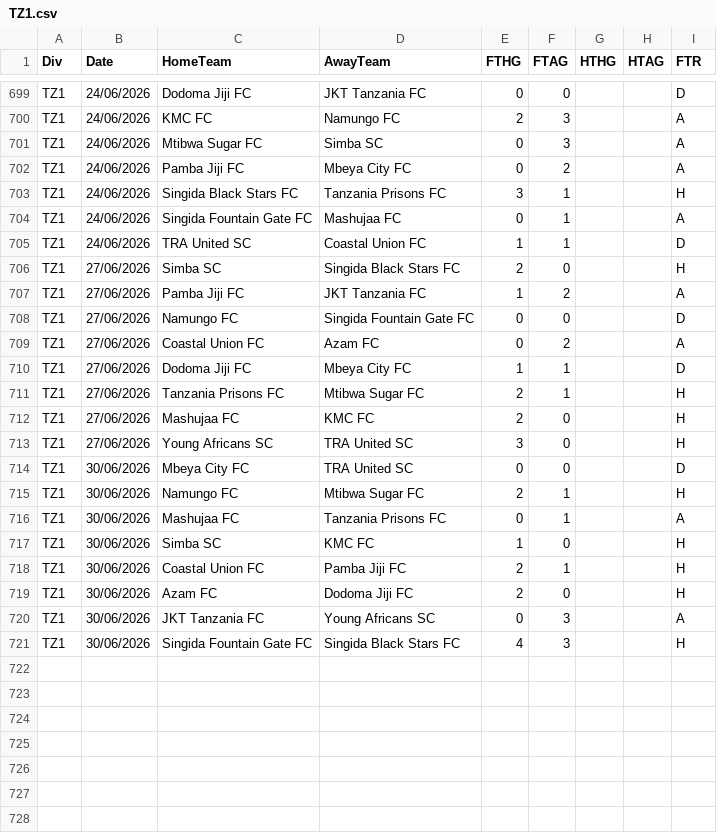
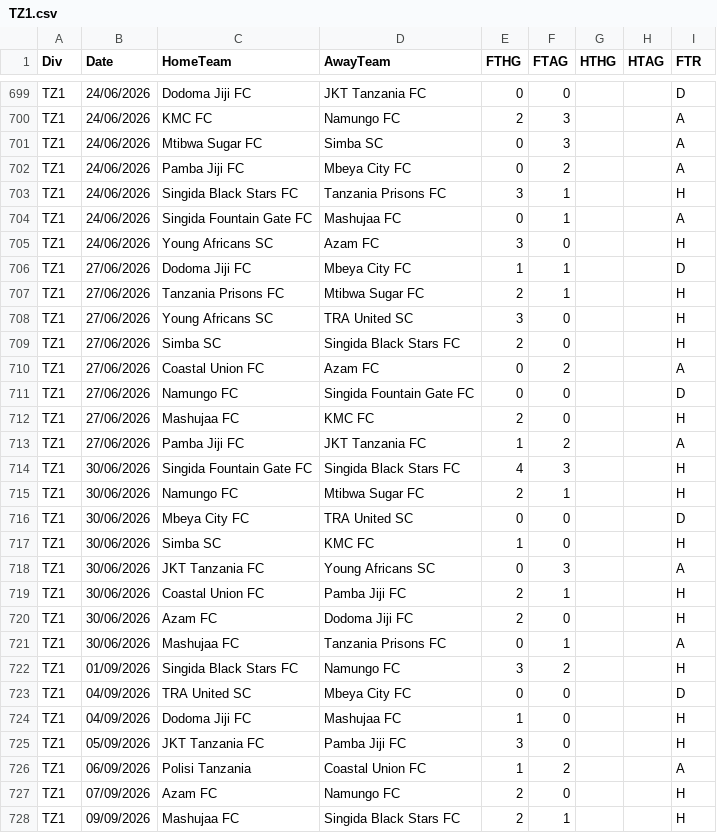
Before and after one commit to Mapesa14/predictor, a CSV file: data/leagues/TZ1.csv, drawn as a sheet; only a part is shown, gaps mark what is left out; the diff covers the shown part only.

```diff
--- a/data/leagues/TZ1.csv
+++ b/data/leagues/TZ1.csv
@@ -704,18 +704,25 @@ TZ1,24/06/2026,Singida Black Stars FC,Tanzania Prisons FC,3,1,,,H
 TZ1,24/06/2026,Singida Fountain Gate FC,Mashujaa FC,0,1,,,A
-TZ1,24/06/2026,TRA United SC,Coastal Union FC,1,1,,,D
-TZ1,27/06/2026,Simba SC,Singida Black Stars FC,2,0,,,H
-TZ1,27/06/2026,Pamba Jiji FC,JKT Tanzania FC,1,2,,,A
-TZ1,27/06/2026,Namungo FC,Singida Fountain Gate FC,0,0,,,D
-TZ1,27/06/2026,Coastal Union FC,Azam FC,0,2,,,A
+TZ1,24/06/2026,Young Africans SC,Azam FC,3,0,,,H
 TZ1,27/06/2026,Dodoma Jiji FC,Mbeya City FC,1,1,,,D
 TZ1,27/06/2026,Tanzania Prisons FC,Mtibwa Sugar FC,2,1,,,H
+TZ1,27/06/2026,Young Africans SC,TRA United SC,3,0,,,H
+TZ1,27/06/2026,Simba SC,Singida Black Stars FC,2,0,,,H
+TZ1,27/06/2026,Coastal Union FC,Azam FC,0,2,,,A
+TZ1,27/06/2026,Namungo FC,Singida Fountain Gate FC,0,0,,,D
 TZ1,27/06/2026,Mashujaa FC,KMC FC,2,0,,,H
-TZ1,27/06/2026,Young Africans SC,TRA United SC,3,0,,,H
+TZ1,27/06/2026,Pamba Jiji FC,JKT Tanzania FC,1,2,,,A
+TZ1,30/06/2026,Singida Fountain Gate FC,Singida Black Stars FC,4,3,,,H
+TZ1,30/06/2026,Namungo FC,Mtibwa Sugar FC,2,1,,,H
 TZ1,30/06/2026,Mbeya City FC,TRA United SC,0,0,,,D
-TZ1,30/06/2026,Namungo FC,Mtibwa Sugar FC,2,1,,,H
-TZ1,30/06/2026,Mashujaa FC,Tanzania Prisons FC,0,1,,,A
 TZ1,30/06/2026,Simba SC,KMC FC,1,0,,,H
+TZ1,30/06/2026,JKT Tanzania FC,Young Africans SC,0,3,,,A
 TZ1,30/06/2026,Coastal Union FC,Pamba Jiji FC,2,1,,,H
 TZ1,30/06/2026,Azam FC,Dodoma Jiji FC,2,0,,,H
-TZ1,30/06/2026,JKT Tanzania FC,Young Africans SC,0,3,,,A
-TZ1,30/06/2026,Singida Fountain Gate FC,Singida Black Stars FC,4,3,,,H
+TZ1,30/06/2026,Mashujaa FC,Tanzania Prisons FC,0,1,,,A
+TZ1,01/09/2026,Singida Black Stars FC,Namungo FC,3,2,,,H
+TZ1,04/09/2026,TRA United SC,Mbeya City FC,0,0,,,D
+TZ1,04/09/2026,Dodoma Jiji FC,Mashujaa FC,1,0,,,H
+TZ1,05/09/2026,JKT Tanzania FC,Pamba Jiji FC,3,0,,,H
+TZ1,06/09/2026,Polisi Tanzania,Coastal Union FC,1,2,,,A
+TZ1,07/09/2026,Azam FC,Namungo FC,2,0,,,H
+TZ1,09/09/2026,Mashujaa FC,Singida Black Stars FC,2,1,,,H
```
Also changed, not shown: 3 added rows and 105 moved rows elsewhere in this file, 28 other files.
